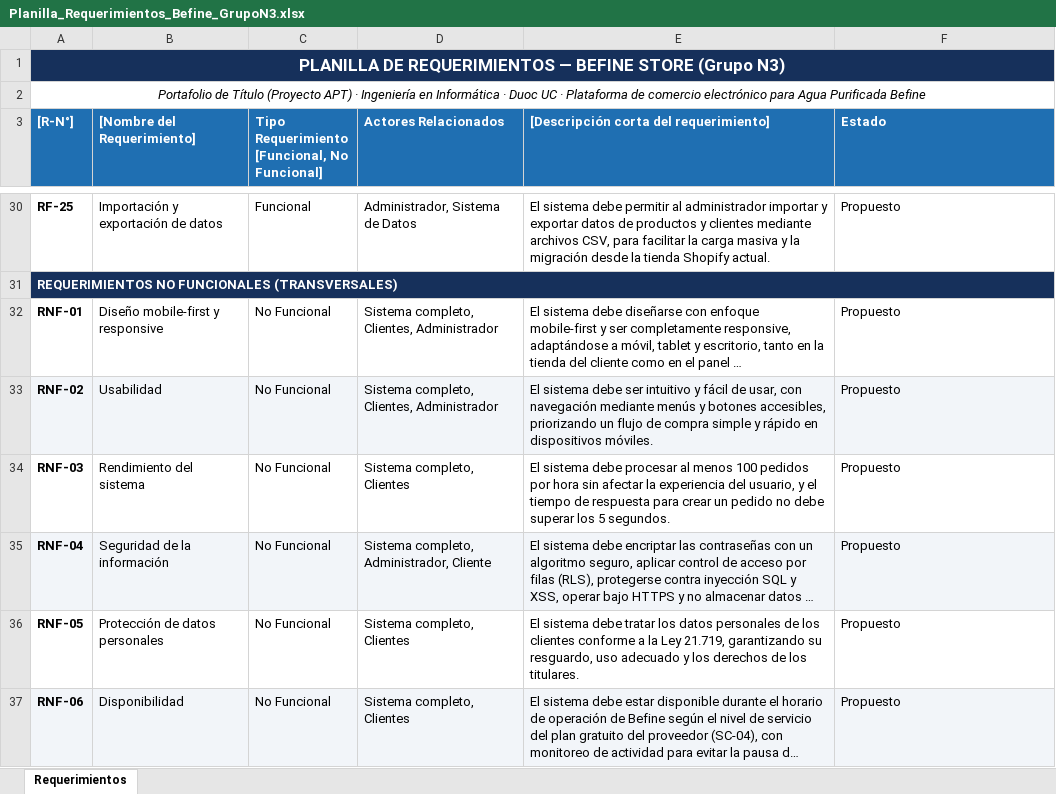
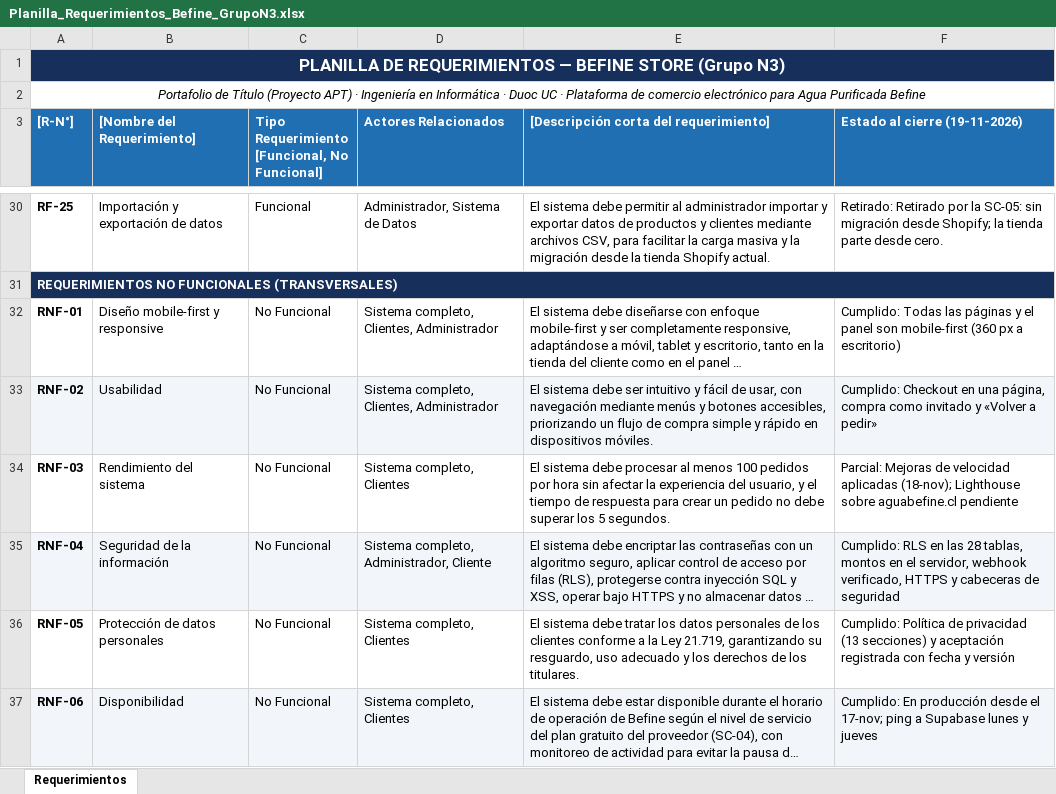
Before and after one commit to Cmfg96/Documentos_Capstone_Grupo_N3, an Excel workbook: Capstone/Fase2/Evidencias Proyecto/Evidencias de documentacion/04-Requisitos/Planilla_Requerimientos_Befine_GrupoN3.xlsx, sheet Requerimientos, drawn as a sheet; only a part is shown, gaps mark what is left out; long unchanged cells end in …; values as stored, in another font and other column widths than the file's, no borders; the diff covers the shown part only; the diff names each change by its address in the sheet, - before the commit and + after, or states it on an @@ line.

Commit message:
Requisitos al cierre de la Fase 2: SRS v1.1, planilla, RNF v1.3 y matriz de trazabilidad RF-HU-código-prueba-evidencia

```diff
--- a/Capstone/Fase2/Evidencias Proyecto/Evidencias de documentacion/04-Requisitos/Planilla_Requerimientos_Befine_GrupoN3.xlsx (sheet Requerimientos)
+++ b/Capstone/Fase2/Evidencias Proyecto/Evidencias de documentacion/04-Requisitos/Planilla_Requerimientos_Befine_GrupoN3.xlsx (sheet Requerimientos)
-F3: Estado
+F3: Estado al cierre (19-11-2026)
-F30 (Estado al cierre (19-11-2026)): Propuesto
+F30 (Estado al cierre (19-11-2026)): Retirado: Retirado por la SC-05: sin migración desde Shopify; la tienda parte desde cero.
-F32 (Estado al cierre (19-11-2026)): Propuesto
+F32 (Estado al cierre (19-11-2026)): Cumplido: Todas las páginas y el panel son mobile-first (360 px a escritorio)
-F33 (Estado al cierre (19-11-2026)): Propuesto
+F33 (Estado al cierre (19-11-2026)): Cumplido: Checkout en una página, compra como invitado y «Volver a pedir»
-F34 (Estado al cierre (19-11-2026)): Propuesto
+F34 (Estado al cierre (19-11-2026)): Parcial: Mejoras de velocidad aplicadas (18-nov); Lighthouse sobre aguabefine.cl pendiente
-F35 (Estado al cierre (19-11-2026)): Propuesto
+F35 (Estado al cierre (19-11-2026)): Cumplido: RLS en las 28 tablas, montos en el servidor, webhook verificado, HTTPS y cabeceras de seguridad
-F36 (Estado al cierre (19-11-2026)): Propuesto
+F36 (Estado al cierre (19-11-2026)): Cumplido: Política de privacidad (13 secciones) y aceptación registrada con fecha y versión
-F37 (Estado al cierre (19-11-2026)): Propuesto
+F37 (Estado al cierre (19-11-2026)): Cumplido: En producción desde el 17-nov; ping a Supabase lunes y jueves
```
Also changed, not shown: 32 edited cells elsewhere in this sheet, 3 other files.
